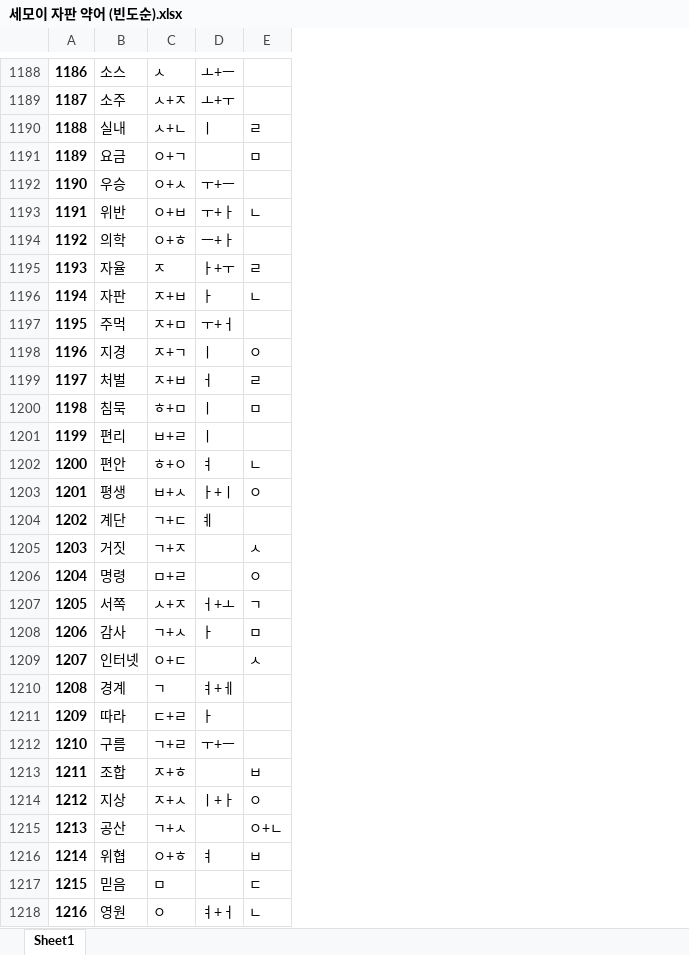
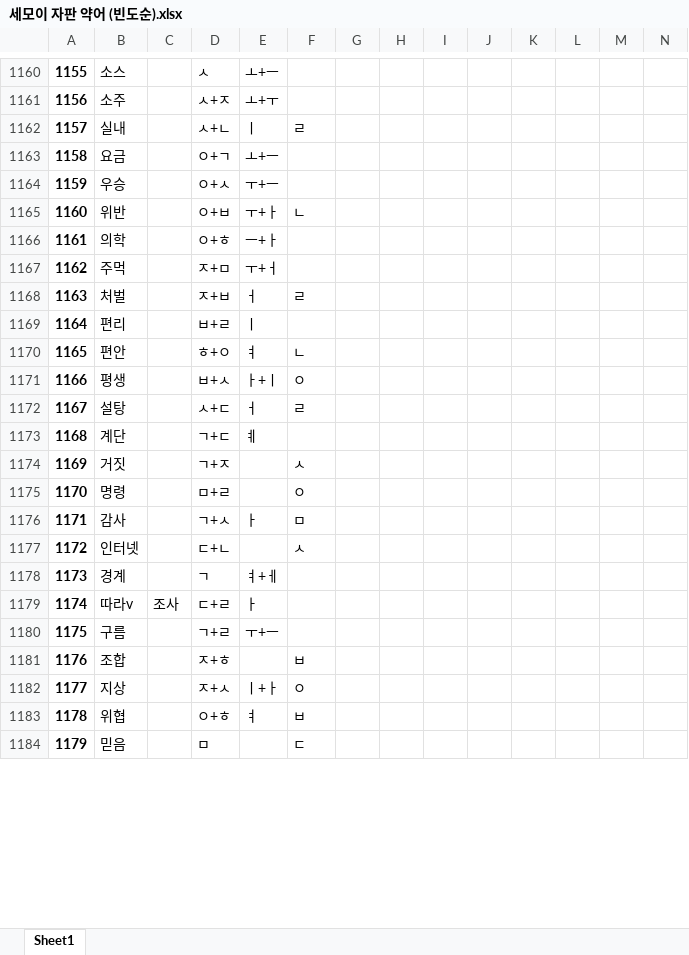
Before and after one commit to Sinseiki/Semo-e_keyboard, an Excel workbook: 세모이 자판 설명/세모이 자판 약어 (빈도순).xlsx, sheet Sheet1, drawn as a sheet; only a part is shown, gaps mark what is left out; values as stored, in another font and other column widths than the file's, no borders; removed rows and columns are numbered as before the commit, all else as after; the diff covers the shown part only; the diff names each change by its address in the sheet, - before the commit and + after, or states it on an @@ line.

```diff
--- a/세모이 자판 설명/세모이 자판 약어 (빈도순).xlsx (sheet Sheet1)
+++ b/세모이 자판 설명/세모이 자판 약어 (빈도순).xlsx (sheet Sheet1)
+column C, row 1179: 조사
+column G, empty
+column H, empty
+column I, empty
+column J, empty
+column K, empty
+column L, empty
+column M, empty
+column N, empty
@@ column A renumbered from row 631 down @@
-E1163: (empty)
+E1163: ㅗ+ㅡ
-F1163: ㅁ
+F1163: (empty)
@@ row 1195 moved to row 1157: 1152 @@
-row 1196: 1194 | 자판 | ㅈ+ㅂ | ㅏ | ㄴ
-row 1198: 1196 | 지경 | ㅈ+ㄱ | ㅣ | ㅇ
-row 1200: 1198 | 침묵 | ㅎ+ㅁ | ㅣ | ㅁ
@@ row 1187 moved to row 1172: 1167 @@
-row 1207: 1205 | 서쪽 | ㅅ+ㅈ | ㅓ+ㅗ | ㄱ
-D1177: ㅇ+ㄷ
+D1177: ㄷ+ㄴ
-B1179: 따라
+B1179: 따라v
-row 1215: 1213 | 공산 | ㄱ+ㅅ |  | ㅇ+ㄴ
-row 1218: 1216 | 영원 | ㅇ | ㅕ+ㅓ | ㄴ
```
Also changed, not shown: 9 added rows, 52 removed rows, 6 moved rows and 175 edited cells elsewhere in this sheet, 세모이 자판 설명/세모이 자판 약어 (가나다순).xlsx, 6 other files.
